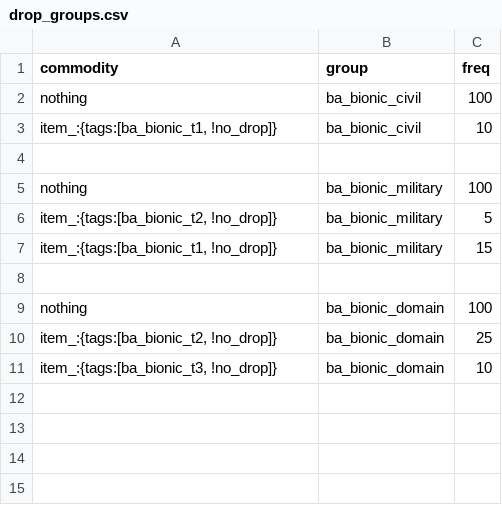
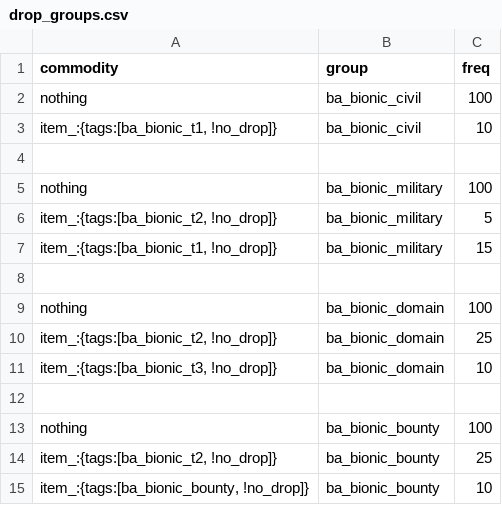
Before and after one commit to CosmicFishi/Bionic-Alteration, a CSV file: data/campaign/procgen/drop_groups.csv, drawn as a sheet; the diff names each change by its address in the sheet, - before the commit and + after, or states it on an @@ line.

Commit message:
Add drop group bounty bionics for bounty, need to add it for magiclib custom bounty as well

```diff
--- a/data/campaign/procgen/drop_groups.csv
+++ b/data/campaign/procgen/drop_groups.csv
+row 12: (empty)
+row 13: nothing | ba_bionic_bounty | 100
+row 14: item_:{tags:[ba_bionic_t2, !no_drop]} | ba_bionic_bounty | 25
+row 15: item_:{tags:[ba_bionic_bounty, !no_drop]} | ba_bionic_bounty | 10
```
Also changed, not shown: 2 other files.
